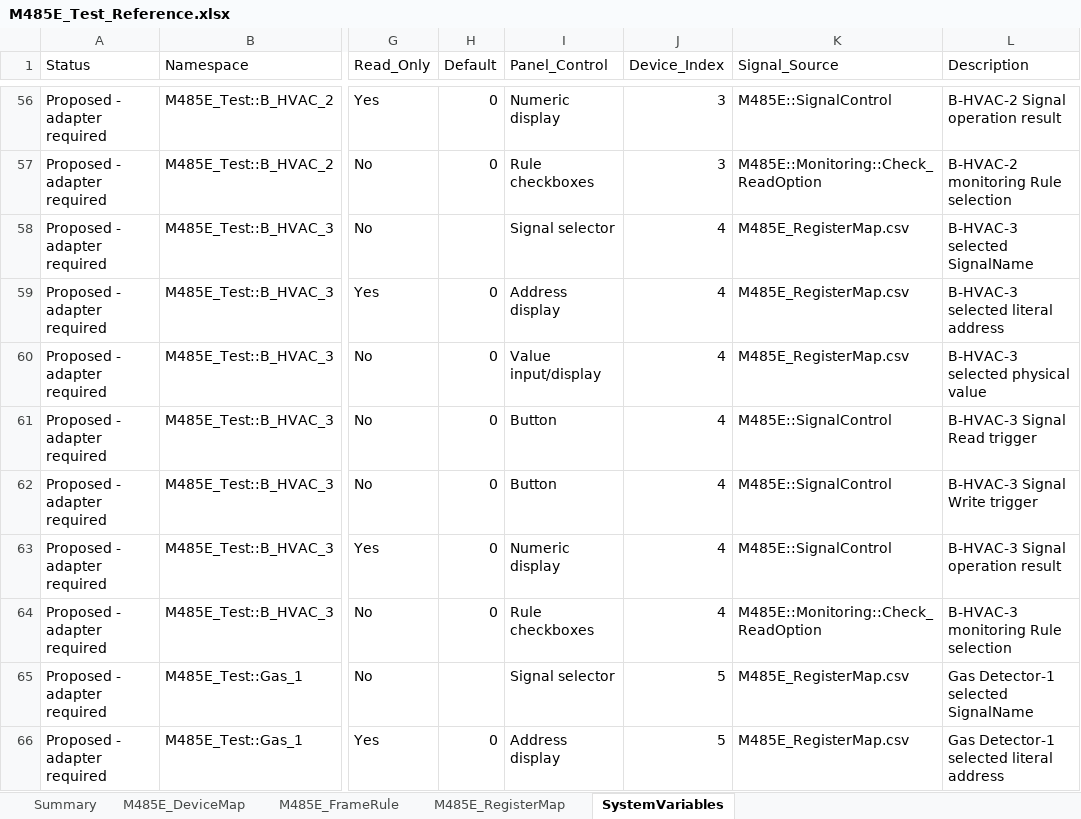
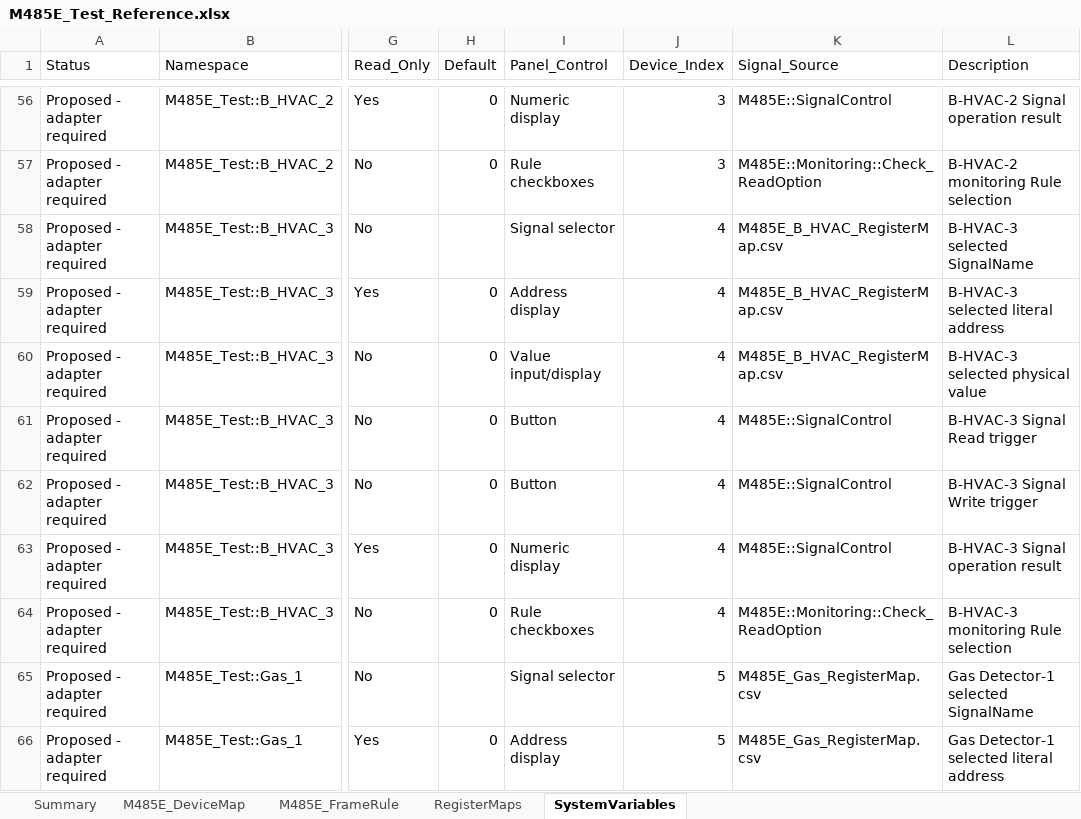
Before and after one commit to HJ-library/MB485Emul_for_CAPL, an Excel workbook: examples/M485E_Test/M485E_Test_Reference.xlsx, sheet SystemVariables, drawn as a sheet; only a part is shown, gaps mark what is left out; values as stored, in another font and other column widths than the file's, no cell formats; table styles not drawn; the diff covers the shown part only; the diff names each change by its address in the sheet, - before the commit and + after, or states it on an @@ line.

Commit message:
기능: 장치 유형별 레지스터 맵 공유 구조 적용
DeviceMap의 CSV_DB_Name으로 장치 유형별 Register Map을 로딩하도록 변경했습니다.

동일 Map을 공유하는 장치별 Register 메모리 독립성과 상대경로 검증을 추가하고 CAPL, 예제, 문서, 테스트 및 x86 DLL을 동기화했습니다.

```diff
--- a/examples/M485E_Test/M485E_Test_Reference.xlsx (sheet SystemVariables)
+++ b/examples/M485E_Test/M485E_Test_Reference.xlsx (sheet SystemVariables)
-sheet tab: M485E_RegisterMap
+sheet tab: RegisterMaps
-K58:K60 (Signal_Source): M485E_RegisterMap.csv
+K58:K60 (Signal_Source): M485E_B_HVAC_RegisterMap.csv
-K65:K66 (Signal_Source): M485E_RegisterMap.csv
+K65:K66 (Signal_Source): M485E_Gas_RegisterMap.csv
```
Also changed, not shown: 23 edited cells elsewhere in this sheet, sheet RegisterMaps, sheet M485E_FrameRule, sheet Summary, sheet M485E_DeviceMap, cell formats, 26 other files.
